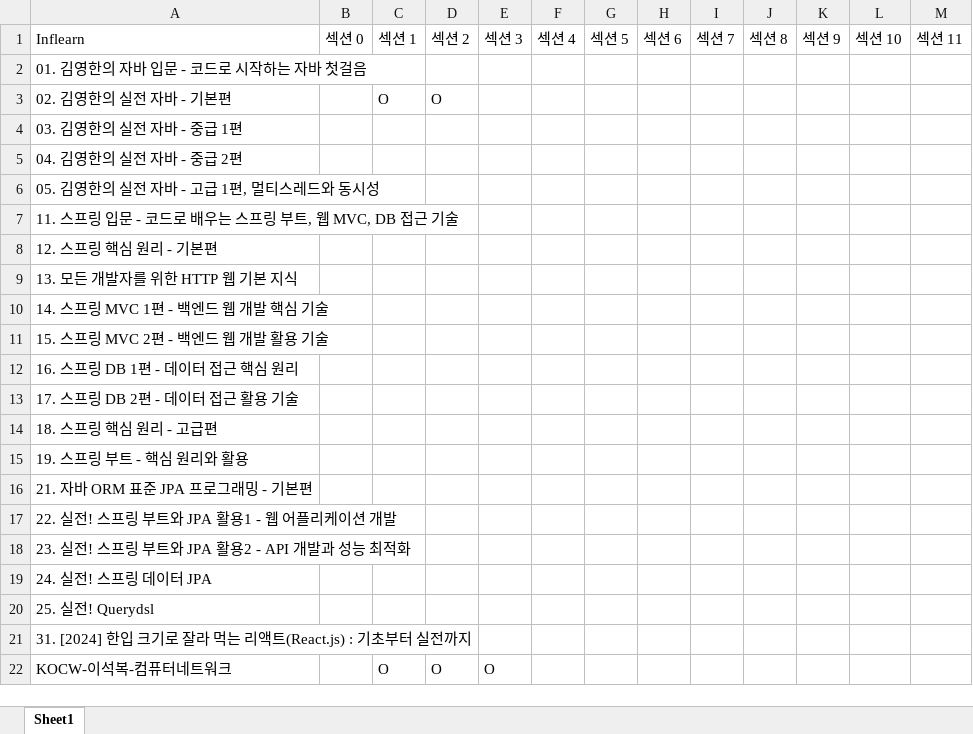
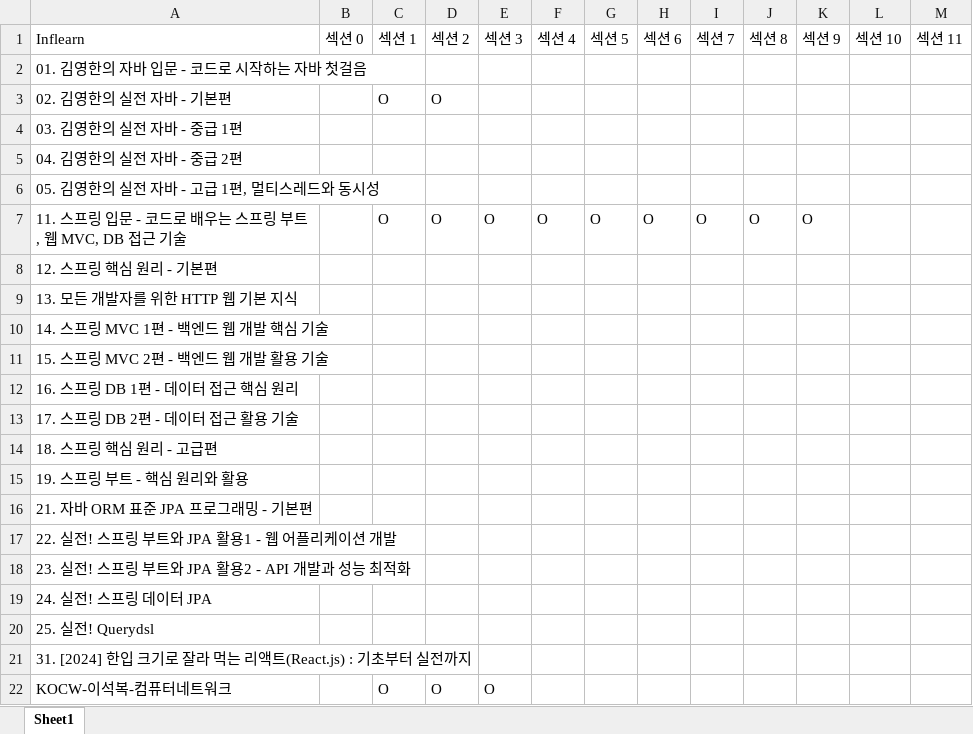
Before and after one commit to FickleBoBo/Lecture, an Excel workbook: inflearn.xlsx, sheet Sheet1, drawn as a sheet; only a part is shown; values as stored, in another font and other column widths than the file's, no borders; the diff names each change by its address in the sheet, - before the commit and + after, or states it on an @@ line.

```diff
--- a/inflearn.xlsx (sheet Sheet1)
+++ b/inflearn.xlsx (sheet Sheet1)
-C7: (empty)
+C7: O
-D7: (empty)
+D7: O
-E7: (empty)
+E7: O
-F7: (empty)
+F7: O
-G7: (empty)
+G7: O
-H7: (empty)
+H7: O
-I7: (empty)
+I7: O
-J7: (empty)
+J7: O
-K7: (empty)
+K7: O
```
Also changed, not shown: 52 other files.
